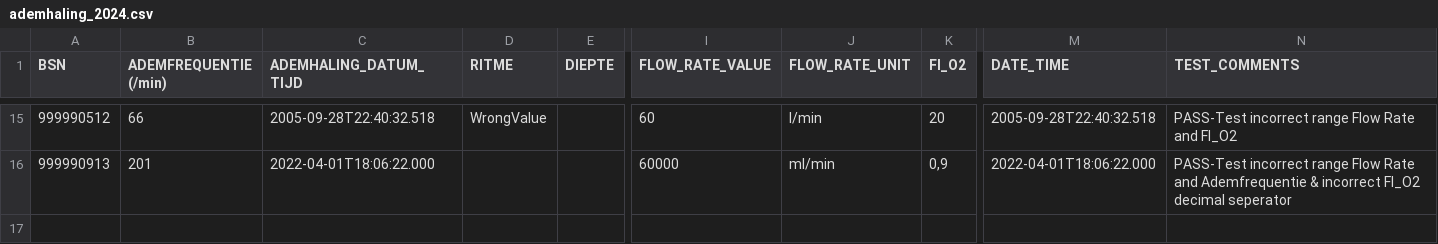
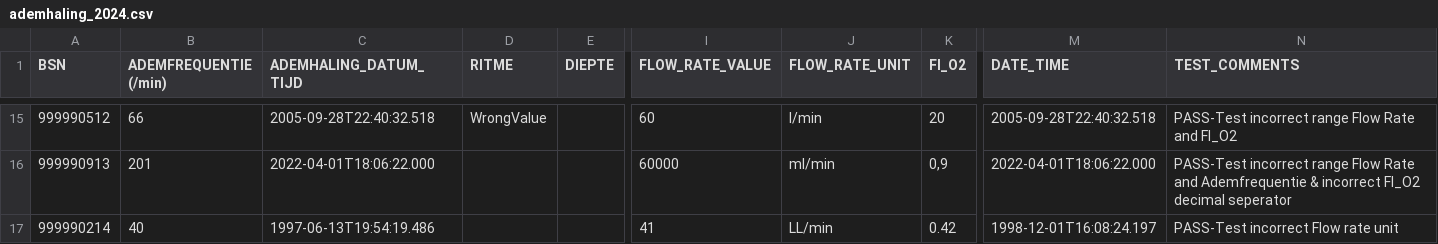
Before and after one commit to MaastrichtUniversity/docker-health, a CSV file: data/test-demo-data/csv/demo_data/ademhaling_2024.csv, drawn as a sheet; only a part is shown, gaps mark what is left out; rows hold the shown columns only; the diff names each change by its address in the sheet, - before the commit and + after, or states it on an @@ line.

Commit message:
Add row to test flow rate unit [DHHDP-1474], [DHHDP-1476]

```diff
--- a/data/test-demo-data/csv/demo_data/ademhaling_2024.csv
+++ b/data/test-demo-data/csv/demo_data/ademhaling_2024.csv
+row 17: 999990214 | 40 | 1997-06-13T19:54:19.486 |  |  | 41 | LL/min | 0.42 | 1998-12-01T16:08:24.197 | PASS-Test incorrect Flow rate unit
```
